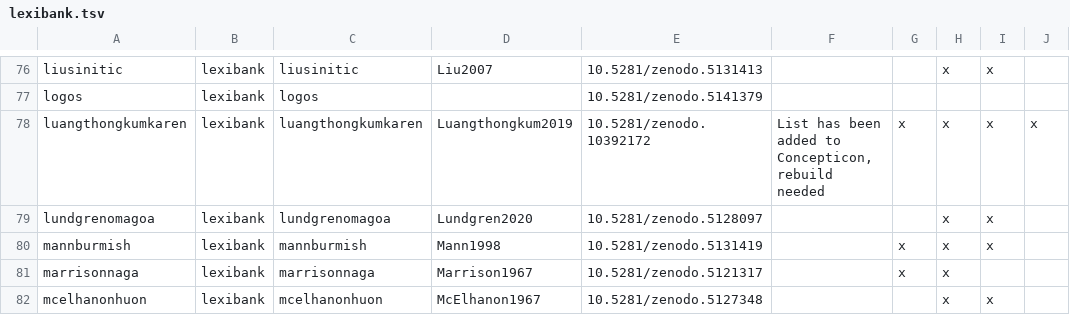
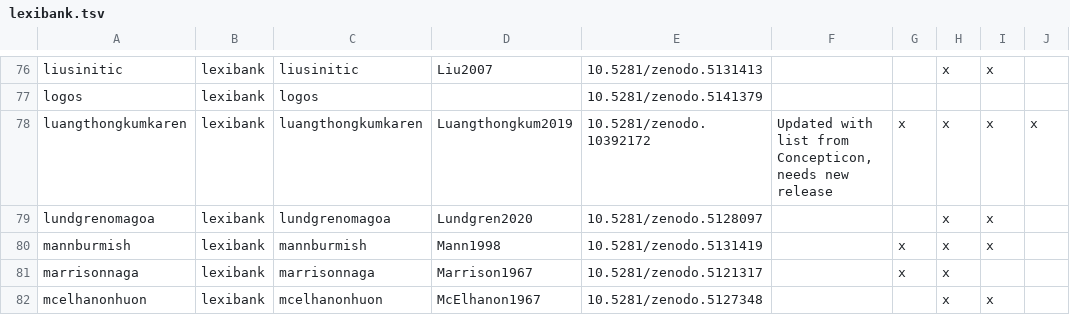
Before and after one commit to lexibank/lexibank-analysed, a TSV file: etc/lexibank.tsv, drawn as a sheet; only a part is shown, gaps mark what is left out; the diff names each change by its address in the sheet, - before the commit and + after, or states it on an @@ line.

Commit message:
Updated luangthongkumkaren

```diff
--- a/etc/lexibank.tsv
+++ b/etc/lexibank.tsv
-F78: List has been added to Concepticon, rebuild needed
+F78: Updated with list from Concepticon, needs new release
```
